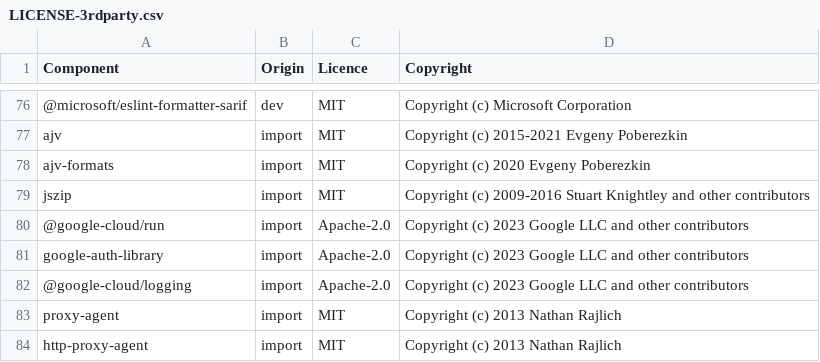
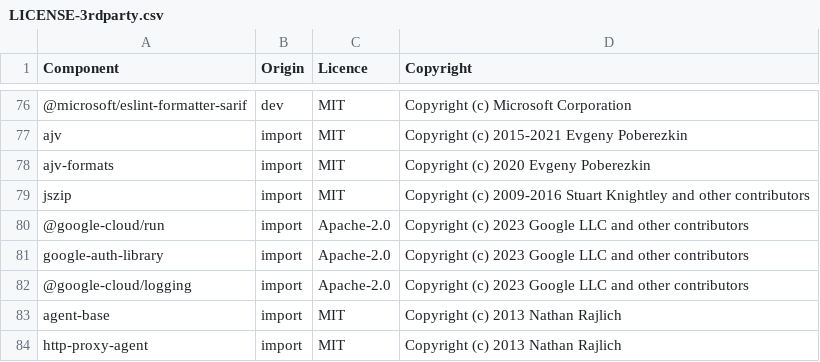
Before and after one commit to DataDog/datadog-ci, a CSV file: LICENSE-3rdparty.csv, drawn as a sheet; only a part is shown, gaps mark what is left out.

Commit message:
Fix license

```diff
--- a/LICENSE-3rdparty.csv
+++ b/LICENSE-3rdparty.csv
@@ -82,3 +82,3 @@ google-auth-library,import,Apache-2.0,Copyright (c) 2023 Google LLC and other co
 @google-cloud/logging,import,Apache-2.0,Copyright (c) 2023 Google LLC and other contributors
-proxy-agent,import,MIT,Copyright (c) 2013 Nathan Rajlich
+agent-base,import,MIT,Copyright (c) 2013 Nathan Rajlich
 http-proxy-agent,import,MIT,Copyright (c) 2013 Nathan Rajlich
```
